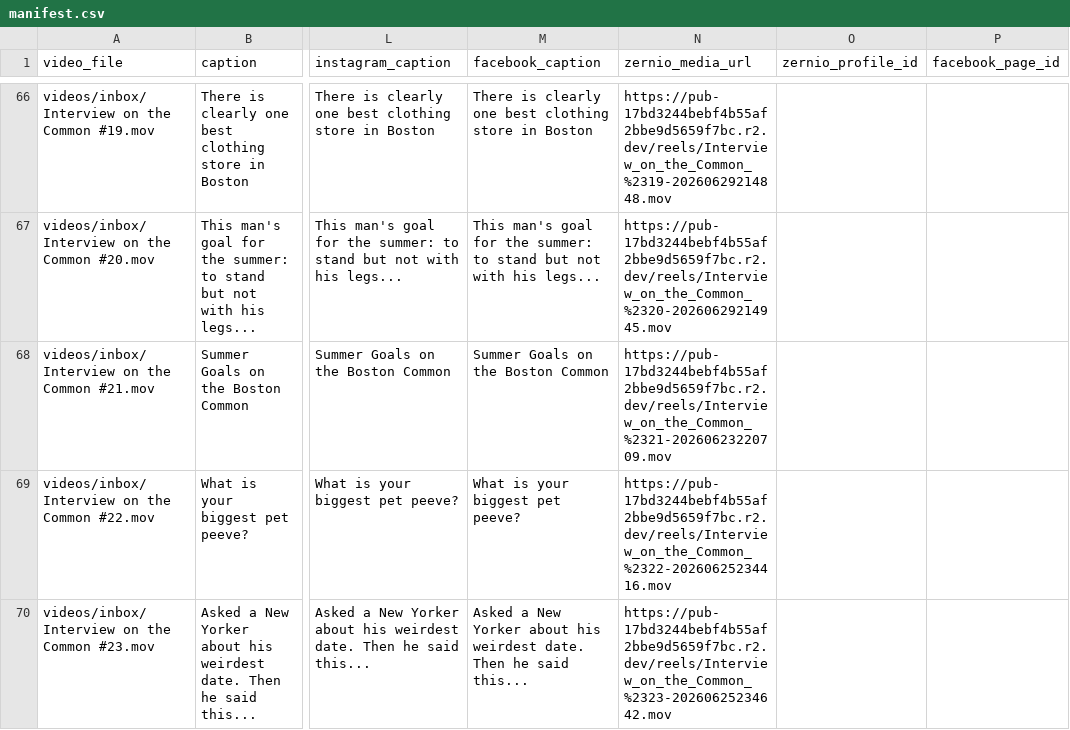
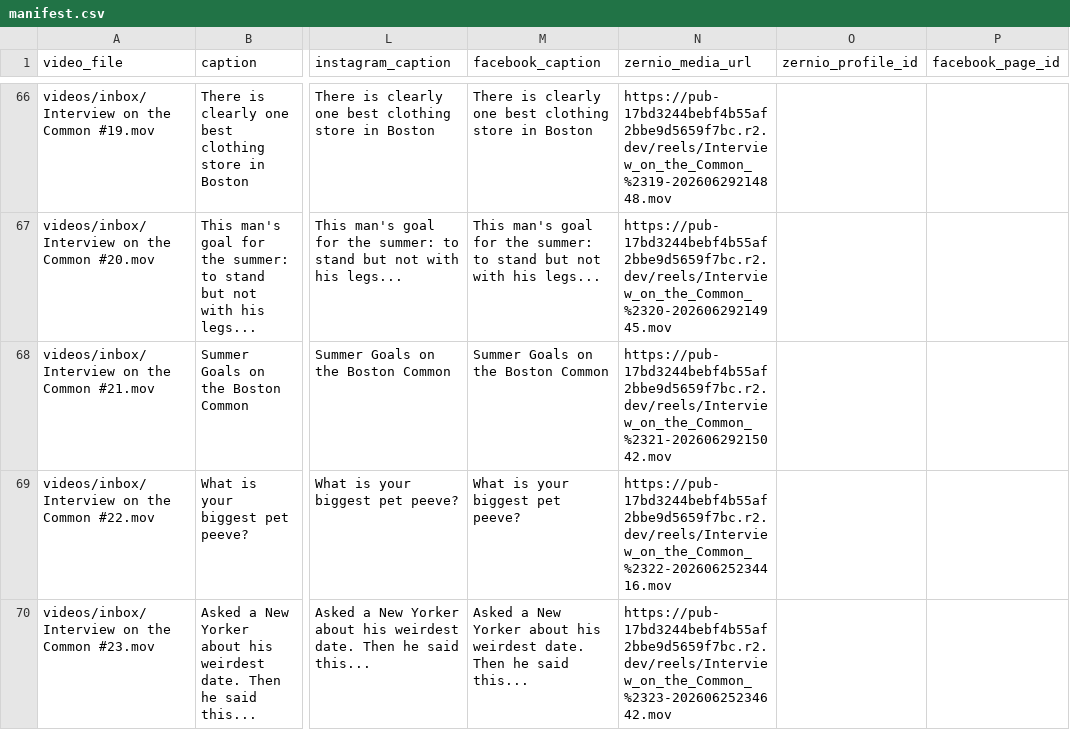
Before and after one commit to davidshapiro13/AutomatedContentUpload, a CSV file: manifests/manifest.csv, drawn as a sheet; only a part is shown, gaps mark what is left out; the diff names each change by its address in the sheet, - before the commit and + after, or states it on an @@ line.

Commit message:
Replace queued reel video: Interview on the Common #21.mov @ 2026-07-05T14:15:00-04:00

```diff
--- a/manifests/manifest.csv
+++ b/manifests/manifest.csv
-N68 (zernio_media_url): https://pub-17bd3244bebf4b55af2bbe9d5659f7bc.r2.dev/reels/Interview_on_the_Common_%2321-20260623220709.mov
+N68 (zernio_media_url): https://pub-17bd3244bebf4b55af2bbe9d5659f7bc.r2.dev/reels/Interview_on_the_Common_%2321-20260629215042.mov
```
